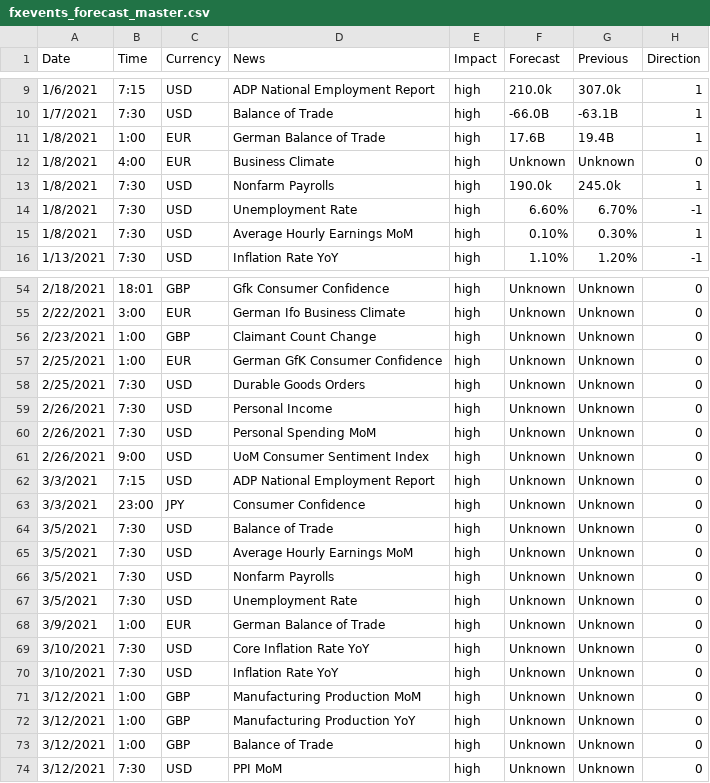
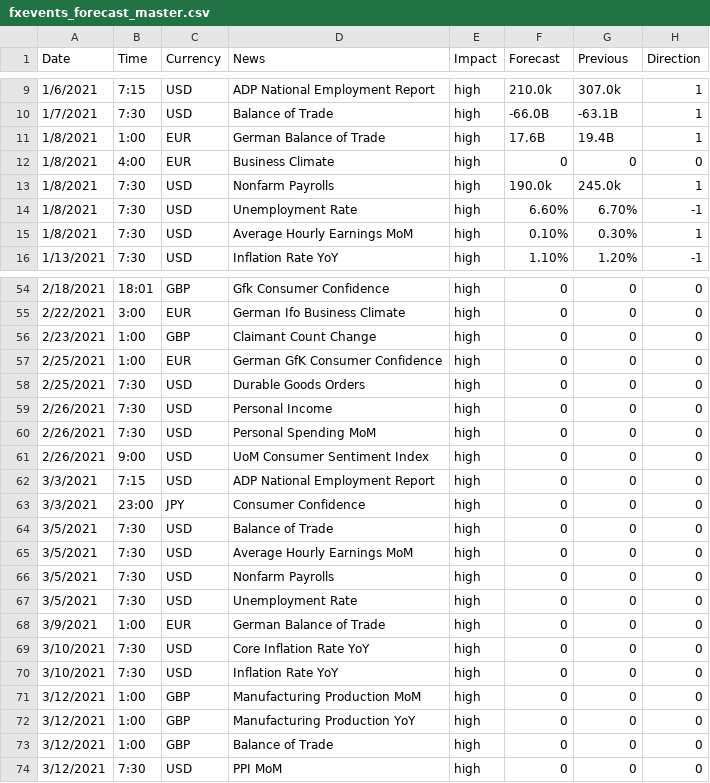
Before and after one commit to lchristij/Project-01, a CSV file: fxevents_forecast_master.csv, drawn as a sheet; only a part is shown, gaps mark what is left out; the diff covers the shown part only.

```diff
--- a/fxevents_forecast_master.csv
+++ b/fxevents_forecast_master.csv
@@ -11,3 +11,3 @@ Date,Time,Currency,News,Impact,Forecast,Previous,Direction
 1/8/2021,1:00,EUR,German Balance of Trade,high,17.6B,19.4B,1
-1/8/2021,4:00,EUR,Business Climate,high,Unknown,Unknown,0
+1/8/2021,4:00,EUR,Business Climate,high,0,0,0
 1/8/2021,7:30,USD,Nonfarm Payrolls,high,190.0k,245.0k,1
@@ -54,21 +54,21 @@ Date,Time,Currency,News,Impact,Forecast,Previous,Direction
-2/18/2021,18:01,GBP,Gfk Consumer Confidence,high,Unknown,Unknown,0
-2/22/2021,3:00,EUR,German Ifo Business Climate,high,Unknown,Unknown,0
-2/23/2021,1:00,GBP,Claimant Count Change,high,Unknown,Unknown,0
-2/25/2021,1:00,EUR,German GfK Consumer Confidence,high,Unknown,Unknown,0
-2/25/2021,7:30,USD,Durable Goods Orders,high,Unknown,Unknown,0
-2/26/2021,7:30,USD,Personal Income,high,Unknown,Unknown,0
-2/26/2021,7:30,USD,Personal Spending MoM,high,Unknown,Unknown,0
-2/26/2021,9:00,USD,UoM Consumer Sentiment Index,high,Unknown,Unknown,0
-3/3/2021,7:15,USD,ADP National Employment Report,high,Unknown,Unknown,0
-3/3/2021,23:00,JPY,Consumer Confidence,high,Unknown,Unknown,0
-3/5/2021,7:30,USD,Balance of Trade,high,Unknown,Unknown,0
-3/5/2021,7:30,USD,Average Hourly Earnings MoM,high,Unknown,Unknown,0
-3/5/2021,7:30,USD,Nonfarm Payrolls,high,Unknown,Unknown,0
-3/5/2021,7:30,USD,Unemployment Rate,high,Unknown,Unknown,0
-3/9/2021,1:00,EUR,German Balance of Trade,high,Unknown,Unknown,0
-3/10/2021,7:30,USD,Core Inflation Rate YoY,high,Unknown,Unknown,0
-3/10/2021,7:30,USD,Inflation Rate YoY,high,Unknown,Unknown,0
-3/12/2021,1:00,GBP,Manufacturing Production MoM,high,Unknown,Unknown,0
-3/12/2021,1:00,GBP,Manufacturing Production YoY,high,Unknown,Unknown,0
-3/12/2021,1:00,GBP,Balance of Trade,high,Unknown,Unknown,0
-3/12/2021,7:30,USD,PPI MoM,high,Unknown,Unknown,0
+2/18/2021,18:01,GBP,Gfk Consumer Confidence,high,0,0,0
+2/22/2021,3:00,EUR,German Ifo Business Climate,high,0,0,0
+2/23/2021,1:00,GBP,Claimant Count Change,high,0,0,0
+2/25/2021,1:00,EUR,German GfK Consumer Confidence,high,0,0,0
+2/25/2021,7:30,USD,Durable Goods Orders,high,0,0,0
+2/26/2021,7:30,USD,Personal Income,high,0,0,0
+2/26/2021,7:30,USD,Personal Spending MoM,high,0,0,0
+2/26/2021,9:00,USD,UoM Consumer Sentiment Index,high,0,0,0
+3/3/2021,7:15,USD,ADP National Employment Report,high,0,0,0
+3/3/2021,23:00,JPY,Consumer Confidence,high,0,0,0
+3/5/2021,7:30,USD,Balance of Trade,high,0,0,0
+3/5/2021,7:30,USD,Average Hourly Earnings MoM,high,0,0,0
+3/5/2021,7:30,USD,Nonfarm Payrolls,high,0,0,0
+3/5/2021,7:30,USD,Unemployment Rate,high,0,0,0
+3/9/2021,1:00,EUR,German Balance of Trade,high,0,0,0
+3/10/2021,7:30,USD,Core Inflation Rate YoY,high,0,0,0
+3/10/2021,7:30,USD,Inflation Rate YoY,high,0,0,0
+3/12/2021,1:00,GBP,Manufacturing Production MoM,high,0,0,0
+3/12/2021,1:00,GBP,Manufacturing Production YoY,high,0,0,0
+3/12/2021,1:00,GBP,Balance of Trade,high,0,0,0
+3/12/2021,7:30,USD,PPI MoM,high,0,0,0
```
Also changed, not shown: 37 edited cells elsewhere in this file, 1 other file.
